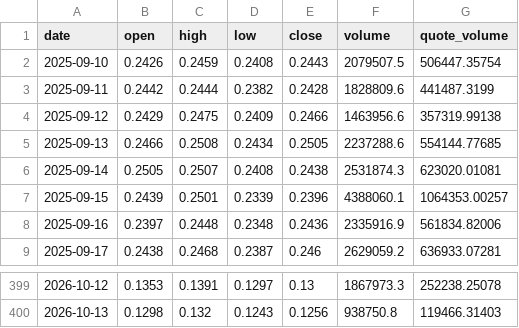
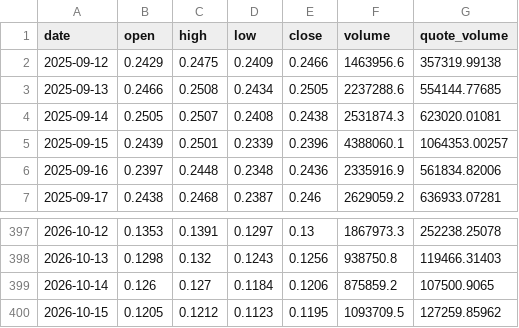
Before and after one commit to Mishel2312/crypto-data, a CSV file: data/ohlc/GLM.csv, drawn as a sheet; only a part is shown, gaps mark what is left out; removed rows and columns are numbered as before the commit, all else as after; the diff names each change by its address in the sheet, - before the commit and + after, or states it on an @@ line.

```diff
--- a/data/ohlc/GLM.csv
+++ b/data/ohlc/GLM.csv
-row 2: 2025-09-10 | 0.2426 | 0.2459 | 0.2408 | 0.2443 | 2079507.5 | 506447.35754
-row 3: 2025-09-11 | 0.2442 | 0.2444 | 0.2382 | 0.2428 | 1828809.6 | 441487.3199
+row 399: 2026-10-14 | 0.126 | 0.127 | 0.1184 | 0.1206 | 875859.2 | 107500.9065
+row 400: 2026-10-15 | 0.1205 | 0.1212 | 0.1123 | 0.1195 | 1093709.5 | 127259.85962
```
Also changed, not shown: data/macro/DXY.csv, data/macro/US10Y.csv, 3 other files.
